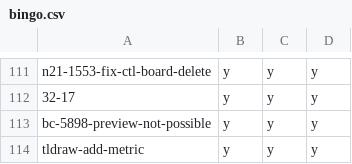
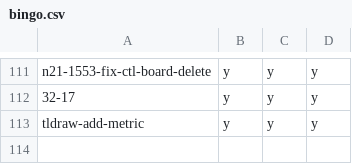
Before and after one commit to hpi-schul-cloud/dof_bingo, a CSV file: bingo.csv, drawn as a sheet; only a part is shown, gaps mark what is left out.

Commit message:
removed bc-5898-preview-not-possible on behalf of tbd

```diff
--- a/bingo.csv
+++ b/bingo.csv
@@ -112,3 +112,2 @@ n21-1553-fix-ctl-board-delete,y,y,y
 32-17,y,y,y
-bc-5898-preview-not-possible,y,y,y
 tldraw-add-metric,y,y,y
```
